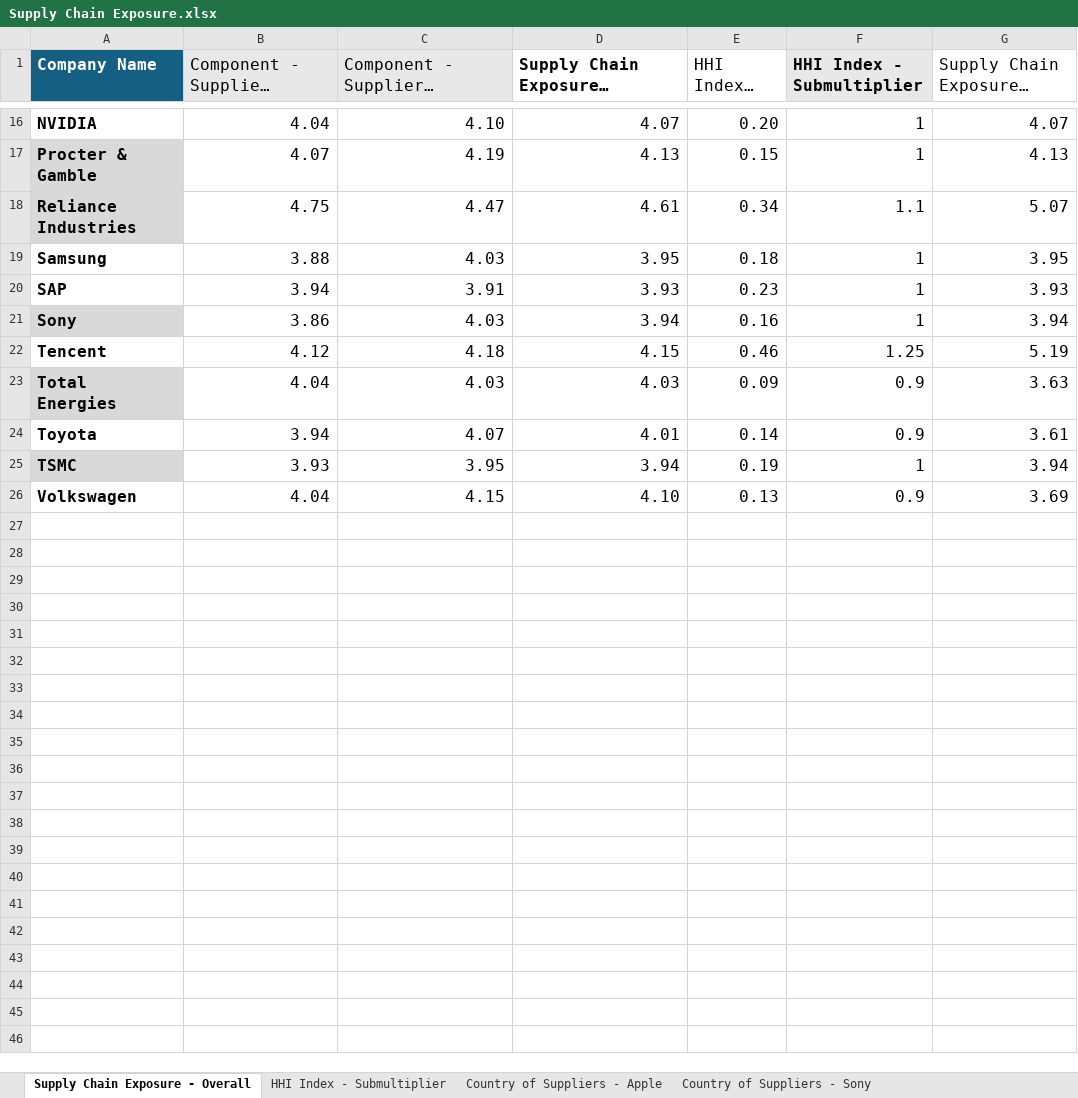
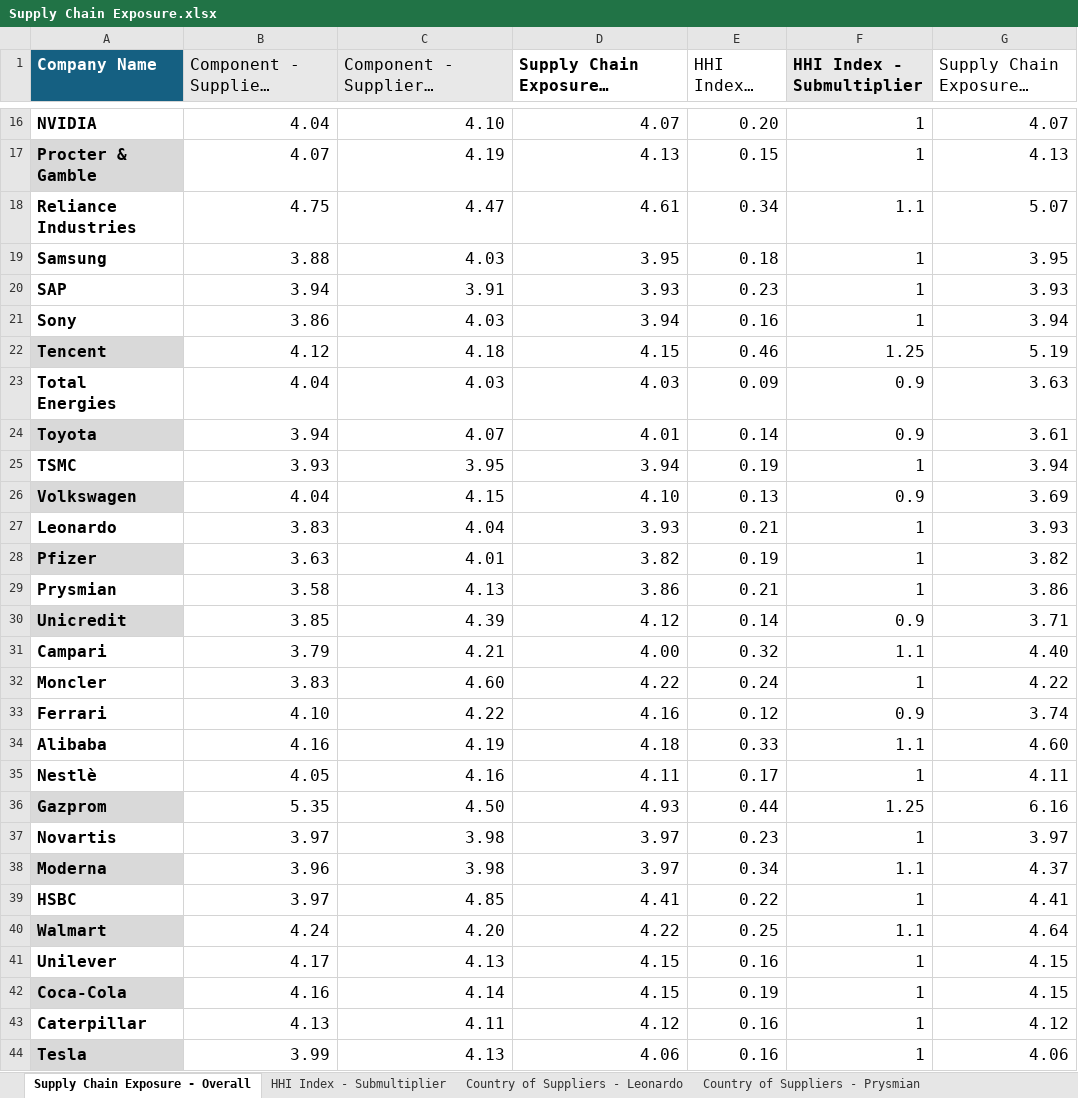
Before and after one commit to arzumkarahan/company-geopolitical-risk-index, an Excel workbook: data/processed/Supply Chain Exposure.xlsx, sheet Supply Chain Exposure - Overall, drawn as a sheet; only a part is shown, gaps mark what is left out; long unchanged cells end in …; values as stored, in another font and other column widths than the file's, no borders; conditional formats and table styles not drawn; the diff covers the shown part only; the diff names each change by its address in the sheet, - before the commit and + after, or states it on an @@ line.

```diff
--- a/data/processed/Supply Chain Exposure.xlsx (sheet Supply Chain Exposure - Overall)
+++ b/data/processed/Supply Chain Exposure.xlsx (sheet Supply Chain Exposure - Overall)
+sheet tab: Country of Suppliers - Leonardo
+sheet tab: Country of Suppliers - Prysmian
-A18 fill: #D9D9D9
+A18 fill: none
-A21 fill: #D9D9D9
+A21 fill: none
-A22 fill: none
+A22 fill: #D9D9D9
-A23 fill: #D9D9D9
+A23 fill: none
-A24 fill: none
+A24 fill: #D9D9D9
-A25 fill: #D9D9D9
+A25 fill: none
-A26 fill: none
+A26 fill: #D9D9D9
+row 27: Leonardo | 3.83 | 4.04 | 3.93 | 0.21 | 1 | 3.93
+row 28: Pfizer | 3.63 | 4.01 | 3.82 | 0.19 | 1 | 3.82
+row 29: Prysmian | 3.58 | 4.13 | 3.86 | 0.21 | 1 | 3.86
+row 30: Unicredit | 3.85 | 4.39 | 4.12 | 0.14 | 0.9 | 3.71
+row 31: Campari | 3.79 | 4.21 | 4.00 | 0.32 | 1.1 | 4.40
+row 32: Moncler | 3.83 | 4.60 | 4.22 | 0.24 | 1 | 4.22
+row 33: Ferrari | 4.10 | 4.22 | 4.16 | 0.12 | 0.9 | 3.74
+row 34: Alibaba | 4.16 | 4.19 | 4.18 | 0.33 | 1.1 | 4.60
+row 35: Nestlè | 4.05 | 4.16 | 4.11 | 0.17 | 1 | 4.11
+row 36: Gazprom | 5.35 | 4.50 | 4.93 | 0.44 | 1.25 | 6.16
+row 37: Novartis | 3.97 | 3.98 | 3.97 | 0.23 | 1 | 3.97
+row 38: Moderna | 3.96 | 3.98 | 3.97 | 0.34 | 1.1 | 4.37
+row 39: HSBC | 3.97 | 4.85 | 4.41 | 0.22 | 1 | 4.41
+row 40: Walmart | 4.24 | 4.20 | 4.22 | 0.25 | 1.1 | 4.64
+row 41: Unilever | 4.17 | 4.13 | 4.15 | 0.16 | 1 | 4.15
+row 42: Coca-Cola | 4.16 | 4.14 | 4.15 | 0.19 | 1 | 4.15
+row 43: Caterpillar | 4.13 | 4.11 | 4.12 | 0.16 | 1 | 4.12
+row 44: Tesla | 3.99 | 4.13 | 4.06 | 0.16 | 1 | 4.06
```
Also changed, not shown: 5 added rows and cell formats elsewhere in this sheet, sheet HHI Index - Submultiplier, other sheet tabs, data/processed/Financial Exposure.xlsx, data/processed/HQ Country Risk Index.xlsx, 4 other files.
